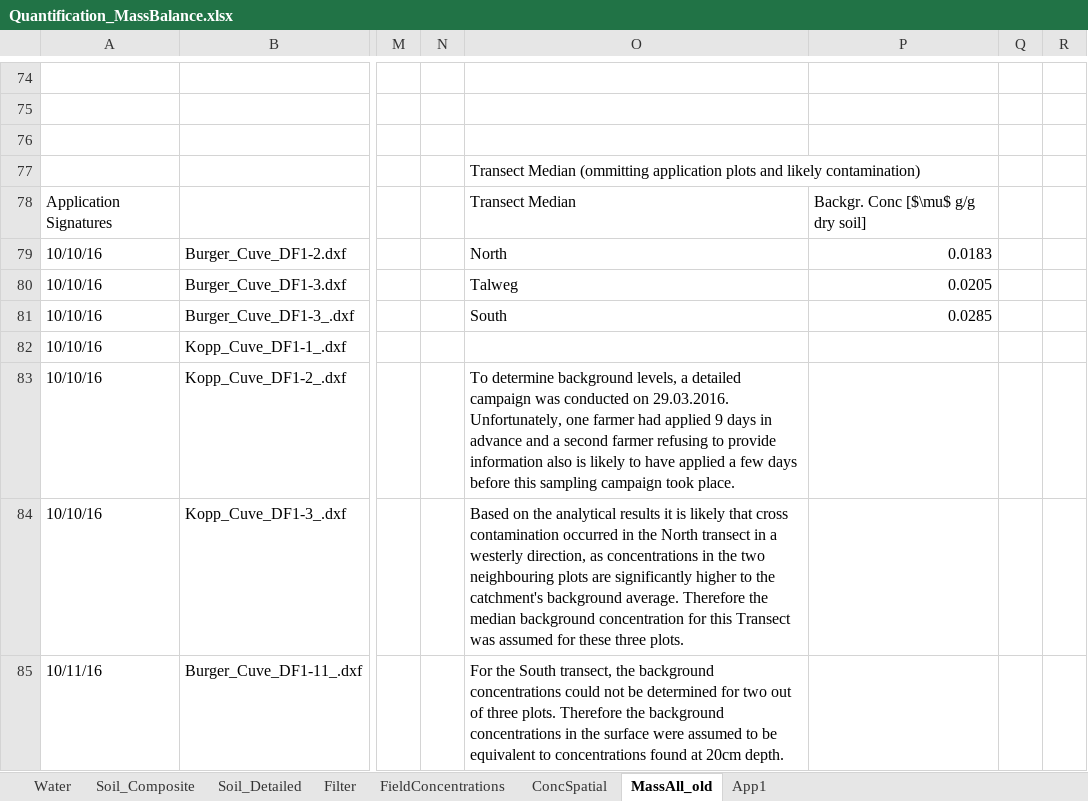
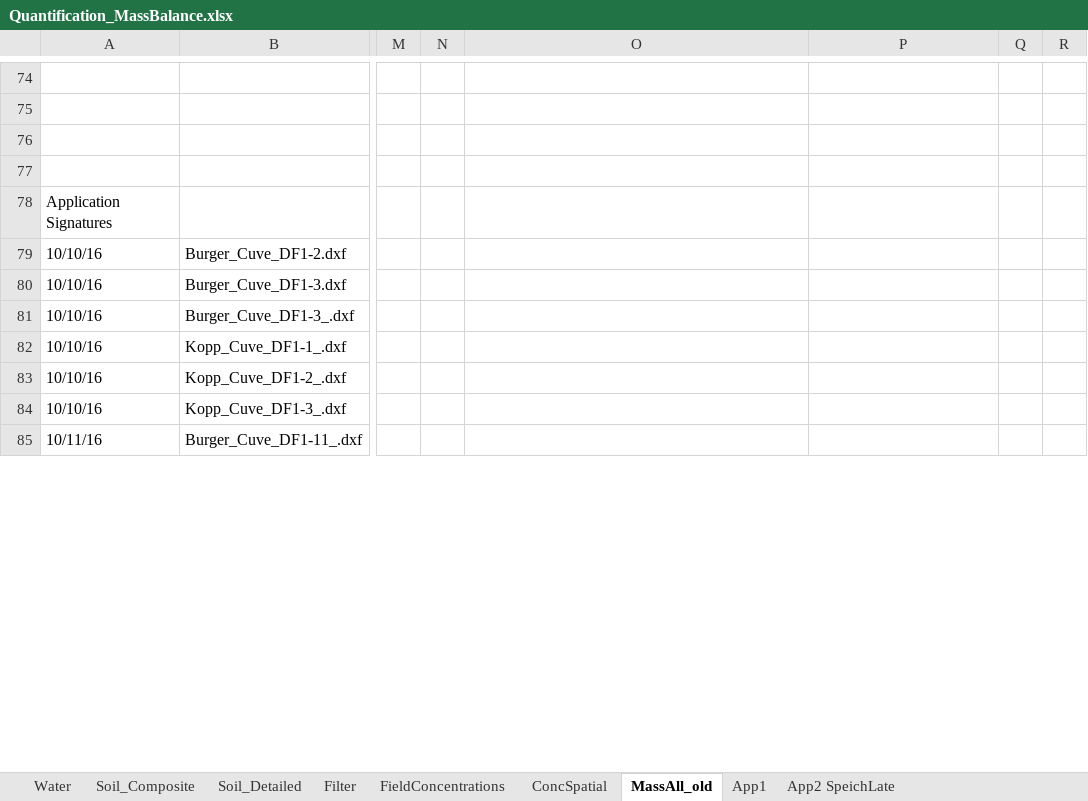
Before and after one commit to DayTimeChunks/HydrologicalMonitoring, an Excel workbook: Data/Lab-linked/Pacov/Quantification_MassBalance.xlsx, sheet MassAll_old, drawn as a sheet; only a part is shown, gaps mark what is left out; values as stored, in another font and other column widths than the file's, no cell formats; the diff covers the shown part only; the diff names each change by its address in the sheet, - before the commit and + after, or states it on an @@ line.

```diff
--- a/Data/Lab-linked/Pacov/Quantification_MassBalance.xlsx (sheet MassAll_old)
+++ b/Data/Lab-linked/Pacov/Quantification_MassBalance.xlsx (sheet MassAll_old)
+sheet tab: App2 SpeichLate
-O77: Transect Median (ommitting application plots and likely contamination)
+O77: (empty)
-O78: Transect Median
+O78: (empty)
-P78: Backgr. Conc [$\mu$ g/g dry soil]
+P78: (empty)
-O79: North
+O79: (empty)
-P79: 0.0183
+P79: (empty)
-O80: Talweg
+O80: (empty)
-P80: 0.0205
+P80: (empty)
-O81: South
+O81: (empty)
-P81: 0.0285
+P81: (empty)
-O83: To determine background levels, a detailed campaign was conducted on 29.03.2016. Unfortunately, one farmer had applied 9 days in advance and a second farmer refusing to provide information also is likely to have applied a few days before this sampling campaign took place.
+O83: (empty)
-O84: Based on the analytical results it is likely that cross contamination occurred in the North transect in a westerly direction, as concentrations in the two neighbouring plots are significantly higher to the catchment's background average. Therefore the median background concentration for this Transect was assumed for these three plots.
+O84: (empty)
-O85: For the South transect, the background concentrations could not be determined for two out of three plots. Therefore the background concentrations in the surface were assumed to be equivalent to concentrations found at 20cm depth.
+O85: (empty)
```
Also changed, not shown: 8 added rows, 22 removed rows and 150 edited cells elsewhere in this sheet, sheet Soil_Detailed, sheet App1, sheet FieldConcentrations, sheet Soil_Composite, cell formats, formulas that keep their value, hidden cells, charts or pictures, Data/Lab-linked/FarmerPlots.xlsx, 3 other files.
